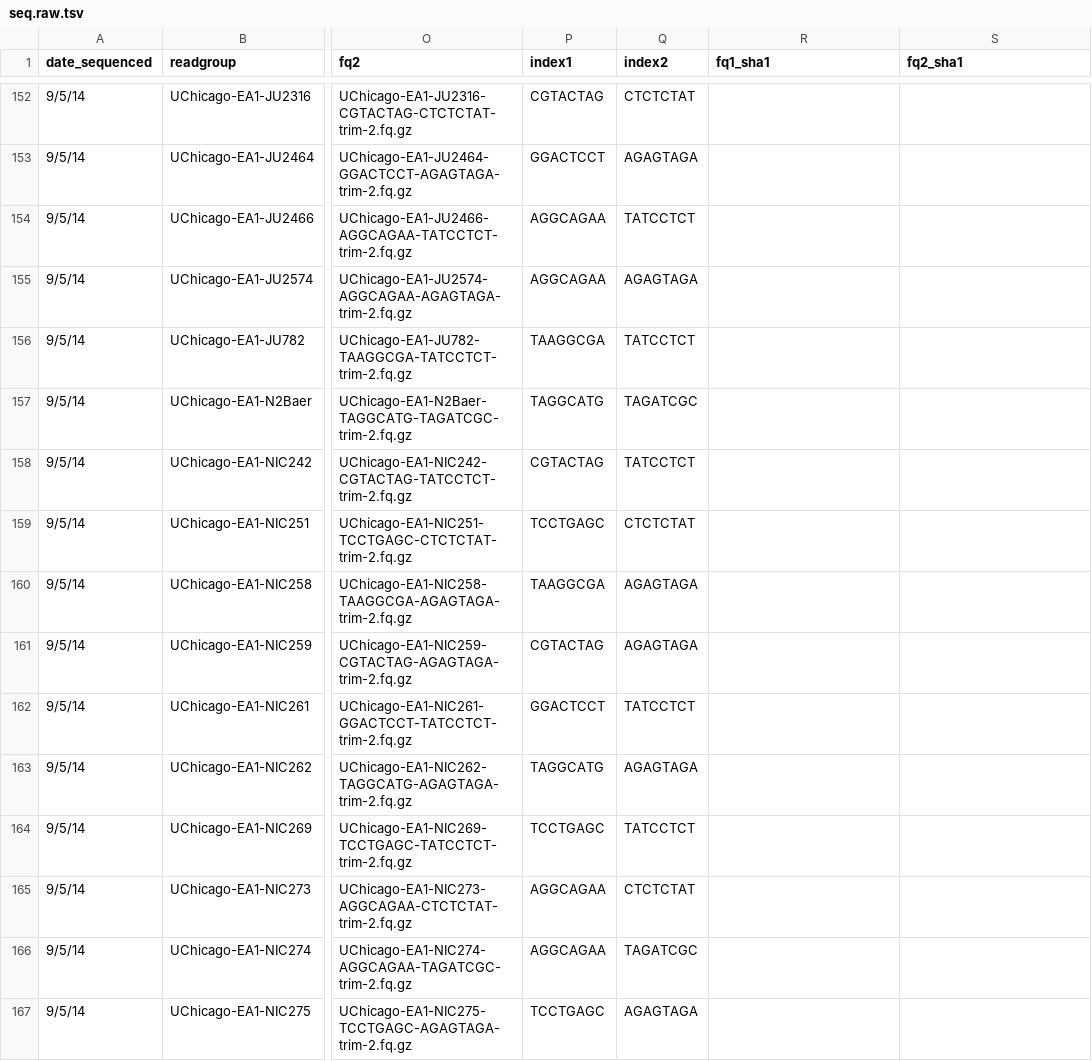
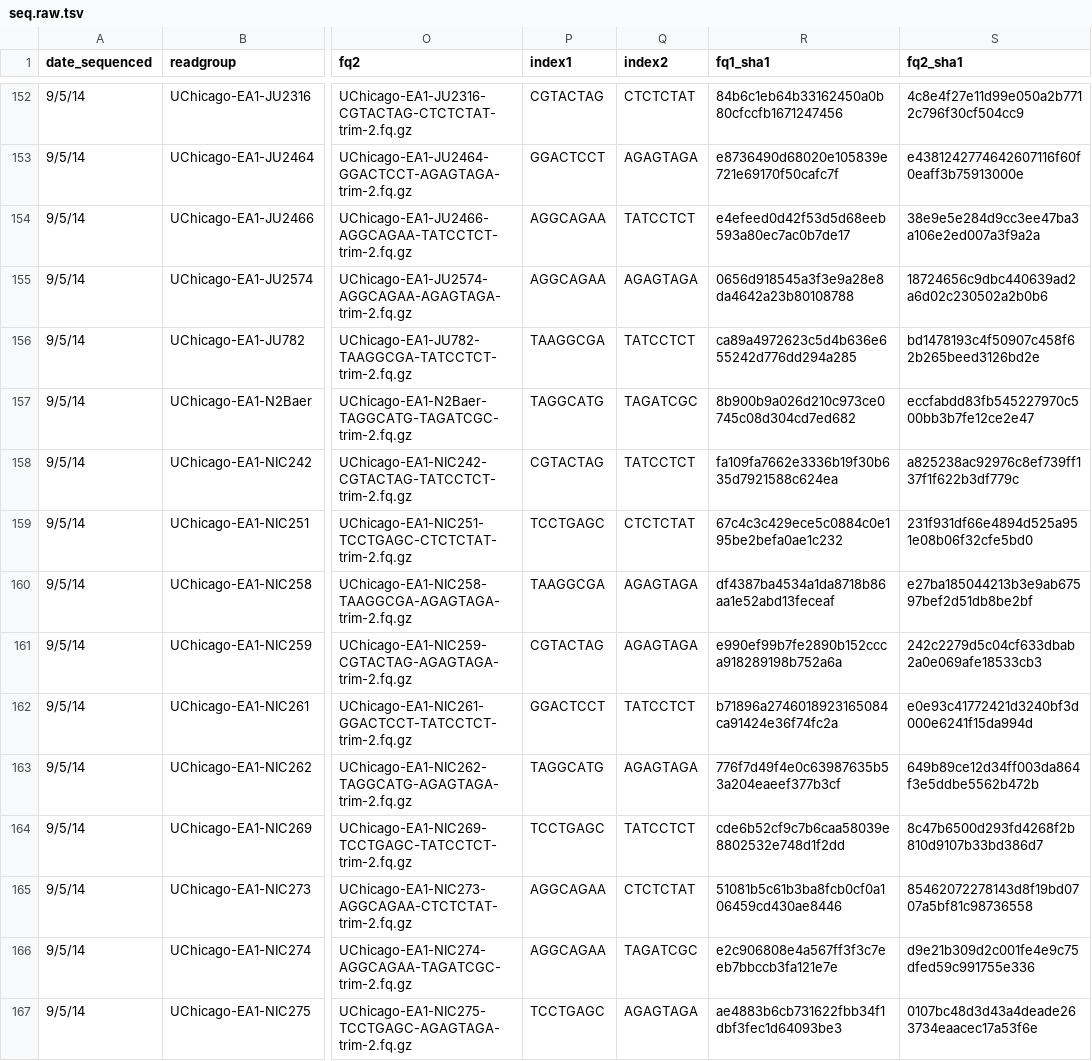
Before and after one commit to AndersenLab/Andersen-Lab-Strains, a TSV file: raw/seq.raw.tsv, drawn as a sheet; only a part is shown, gaps mark what is left out; the diff covers the shown part only; the diff names each change by its address in the sheet, - before the commit and + after, or states it on an @@ line.

```diff
--- a/raw/seq.raw.tsv
+++ b/raw/seq.raw.tsv
-R152 (fq1_sha1): (empty)
+R152 (fq1_sha1): 84b6c1eb64b33162450a0b80cfccfb1671247456
-S152 (fq2_sha1): (empty)
+S152 (fq2_sha1): 4c8e4f27e11d99e050a2b7712c796f30cf504cc9
-R153 (fq1_sha1): (empty)
+R153 (fq1_sha1): e8736490d68020e105839e721e69170f50cafc7f
-S153 (fq2_sha1): (empty)
+S153 (fq2_sha1): e4381242774642607116f60f0eaff3b75913000e
-R154 (fq1_sha1): (empty)
+R154 (fq1_sha1): e4efeed0d42f53d5d68eeb593a80ec7ac0b7de17
-S154 (fq2_sha1): (empty)
+S154 (fq2_sha1): 38e9e5e284d9cc3ee47ba3a106e2ed007a3f9a2a
-R155 (fq1_sha1): (empty)
+R155 (fq1_sha1): 0656d918545a3f3e9a28e8da4642a23b80108788
-S155 (fq2_sha1): (empty)
+S155 (fq2_sha1): 18724656c9dbc440639ad2a6d02c230502a2b0b6
-R156 (fq1_sha1): (empty)
+R156 (fq1_sha1): ca89a4972623c5d4b636e655242d776dd294a285
-S156 (fq2_sha1): (empty)
+S156 (fq2_sha1): bd1478193c4f50907c458f62b265beed3126bd2e
-R157 (fq1_sha1): (empty)
+R157 (fq1_sha1): 8b900b9a026d210c973ce0745c08d304cd7ed682
-S157 (fq2_sha1): (empty)
+S157 (fq2_sha1): eccfabdd83fb545227970c500bb3b7fe12ce2e47
-R158 (fq1_sha1): (empty)
+R158 (fq1_sha1): fa109fa7662e3336b19f30b635d7921588c624ea
-S158 (fq2_sha1): (empty)
+S158 (fq2_sha1): a825238ac92976c8ef739ff137f1f622b3df779c
-R159 (fq1_sha1): (empty)
+R159 (fq1_sha1): 67c4c3c429ece5c0884c0e195be2befa0ae1c232
-S159 (fq2_sha1): (empty)
+S159 (fq2_sha1): 231f931df66e4894d525a951e08b06f32cfe5bd0
-R160 (fq1_sha1): (empty)
+R160 (fq1_sha1): df4387ba4534a1da8718b86aa1e52abd13feceaf
-S160 (fq2_sha1): (empty)
+S160 (fq2_sha1): e27ba185044213b3e9ab67597bef2d51db8be2bf
-R161 (fq1_sha1): (empty)
+R161 (fq1_sha1): e990ef99b7fe2890b152ccca918289198b752a6a
-S161 (fq2_sha1): (empty)
+S161 (fq2_sha1): 242c2279d5c04cf633dbab2a0e069afe18533cb3
-R162 (fq1_sha1): (empty)
+R162 (fq1_sha1): b71896a2746018923165084ca91424e36f74fc2a
-S162 (fq2_sha1): (empty)
+S162 (fq2_sha1): e0e93c41772421d3240bf3d000e6241f15da994d
-R163 (fq1_sha1): (empty)
+R163 (fq1_sha1): 776f7d49f4e0c63987635b53a204eaeef377b3cf
-S163 (fq2_sha1): (empty)
+S163 (fq2_sha1): 649b89ce12d34ff003da864f3e5ddbe5562b472b
-R164 (fq1_sha1): (empty)
+R164 (fq1_sha1): cde6b52cf9c7b6caa58039e8802532e748d1f2dd
-S164 (fq2_sha1): (empty)
+S164 (fq2_sha1): 8c47b6500d293fd4268f2b810d9107b33bd386d7
-R165 (fq1_sha1): (empty)
+R165 (fq1_sha1): 51081b5c61b3ba8fcb0cf0a106459cd430ae8446
-S165 (fq2_sha1): (empty)
+S165 (fq2_sha1): 85462072278143d8f19bd0707a5bf81c98736558
-R166 (fq1_sha1): (empty)
+R166 (fq1_sha1): e2c906808e4a567ff3f3c7eeb7bbccb3fa121e7e
-S166 (fq2_sha1): (empty)
+S166 (fq2_sha1): d9e21b309d2c001fe4e9c75dfed59c991755e336
-R167 (fq1_sha1): (empty)
+R167 (fq1_sha1): ae4883b6cb731622fbb34f1dbf3fec1d64093be3
-S167 (fq2_sha1): (empty)
+S167 (fq2_sha1): 0107bc48d3d43a4deade263734eaacec17a53f6e
```
Also changed, not shown: 112 edited cells elsewhere in this file.
